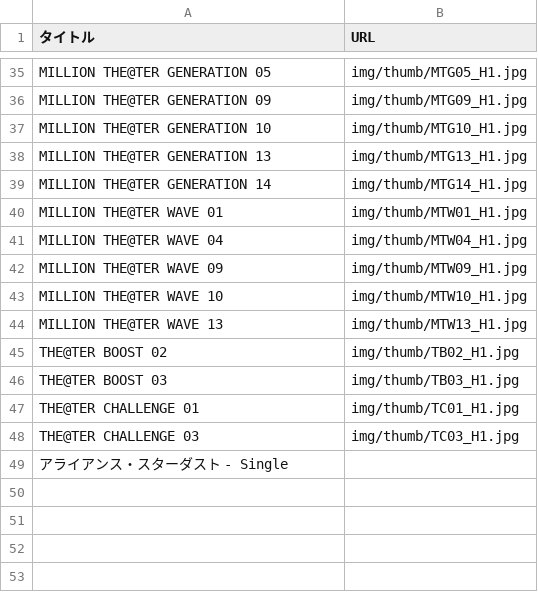
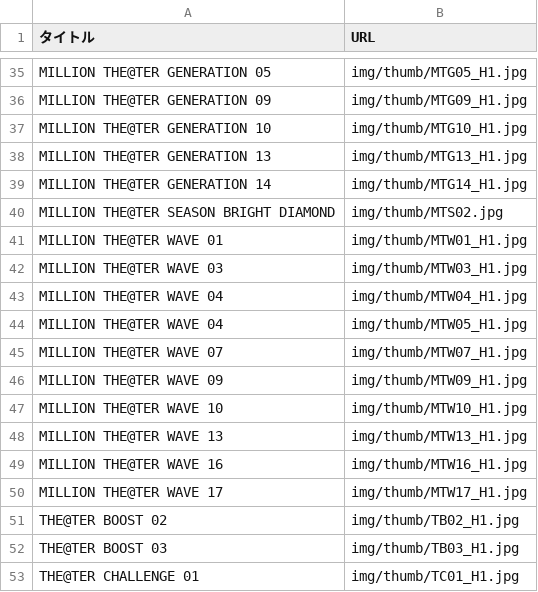
Before and after one commit to shibuhan/IdolMasterAlbum, a CSV file: myAlbums_lantis.csv, drawn as a sheet; only a part is shown, gaps mark what is left out; the shorter side is filled out with more unchanged rows.

```diff
--- a/myAlbums_lantis.csv
+++ b/myAlbums_lantis.csv
@@ -39,4 +39,8 @@ MILLION THE@TER GENERATION 13,img/thumb/MTG13_H1.jpg
 MILLION THE@TER GENERATION 14,img/thumb/MTG14_H1.jpg
+MILLION THE@TER SEASON BRIGHT DIAMOND,img/thumb/MTS02.jpg
 MILLION THE@TER WAVE 01,img/thumb/MTW01_H1.jpg
+MILLION THE@TER WAVE 03,img/thumb/MTW03_H1.jpg
 MILLION THE@TER WAVE 04,img/thumb/MTW04_H1.jpg
+MILLION THE@TER WAVE 04,img/thumb/MTW05_H1.jpg
+MILLION THE@TER WAVE 07,img/thumb/MTW07_H1.jpg
 MILLION THE@TER WAVE 09,img/thumb/MTW09_H1.jpg
@@ -44,2 +48,4 @@ MILLION THE@TER WAVE 10,img/thumb/MTW10_H1.jpg
 MILLION THE@TER WAVE 13,img/thumb/MTW13_H1.jpg
+MILLION THE@TER WAVE 16,img/thumb/MTW16_H1.jpg
+MILLION THE@TER WAVE 17,img/thumb/MTW17_H1.jpg
 THE@TER BOOST 02,img/thumb/TB02_H1.jpg
```
Also changed, not shown: myAlbums_columbia.csv.
